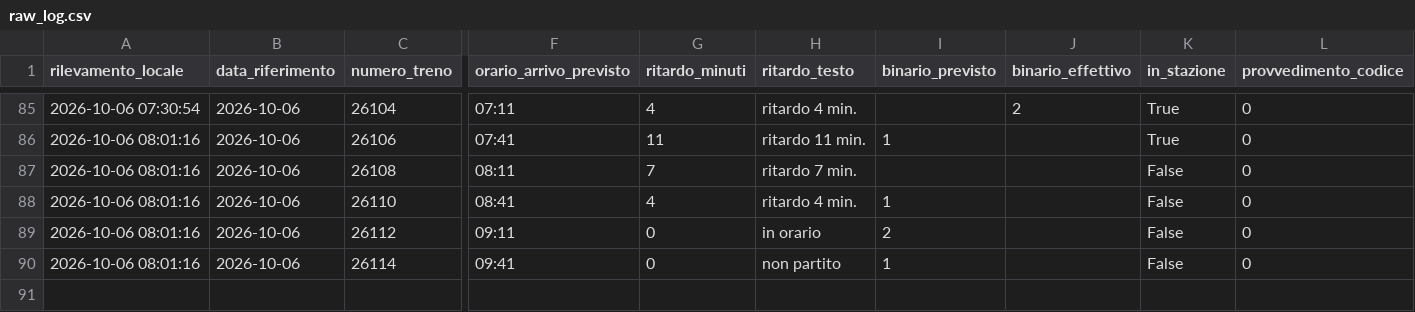
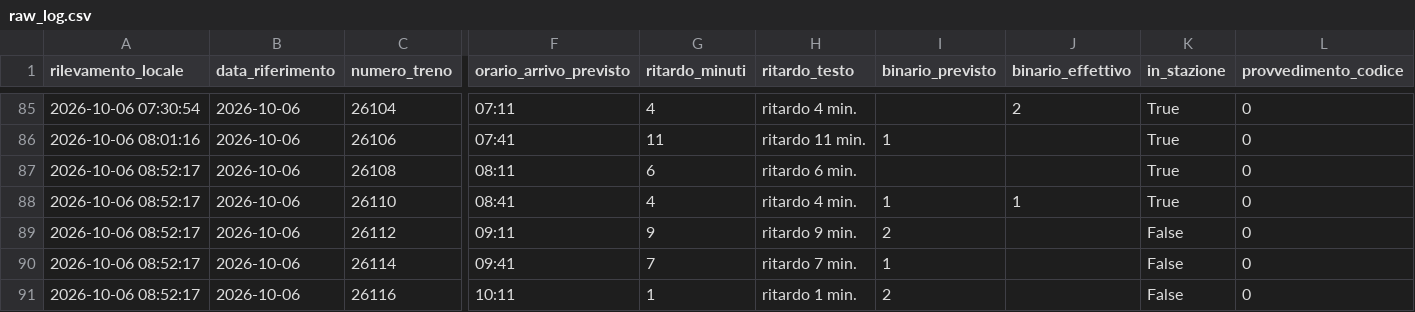
Before and after one commit to frapan2003-coder/Orari-arrivo-treni, a CSV file: data/raw_log.csv, drawn as a sheet; only a part is shown, gaps mark what is left out; rows hold the shown columns only; the diff names each change by its address in the sheet, - before the commit and + after, or states it on an @@ line.

```diff
--- a/data/raw_log.csv
+++ b/data/raw_log.csv
-A87:A90 (rilevamento_locale): 2026-10-06 08:01:16
+A87:A90 (rilevamento_locale): 2026-10-06 08:52:17
-G87 (ritardo_minuti): 7
+G87 (ritardo_minuti): 6
-H87 (ritardo_testo): ritardo 7 min.
+H87 (ritardo_testo): ritardo 6 min.
-K87:K88 (in_stazione): False
+K87:K88 (in_stazione): True
-J88 (binario_effettivo): (empty)
+J88 (binario_effettivo): 1
-G89 (ritardo_minuti): 0
+G89 (ritardo_minuti): 9
-H89 (ritardo_testo): in orario
+H89 (ritardo_testo): ritardo 9 min.
-G90 (ritardo_minuti): 0
+G90 (ritardo_minuti): 7
-H90 (ritardo_testo): non partito
+H90 (ritardo_testo): ritardo 7 min.
+row 91: 2026-10-06 08:52:17 | 2026-10-06 | 26116 | 10:11 | 1 | ritardo 1 min. | 2 |  | False | 0
```
